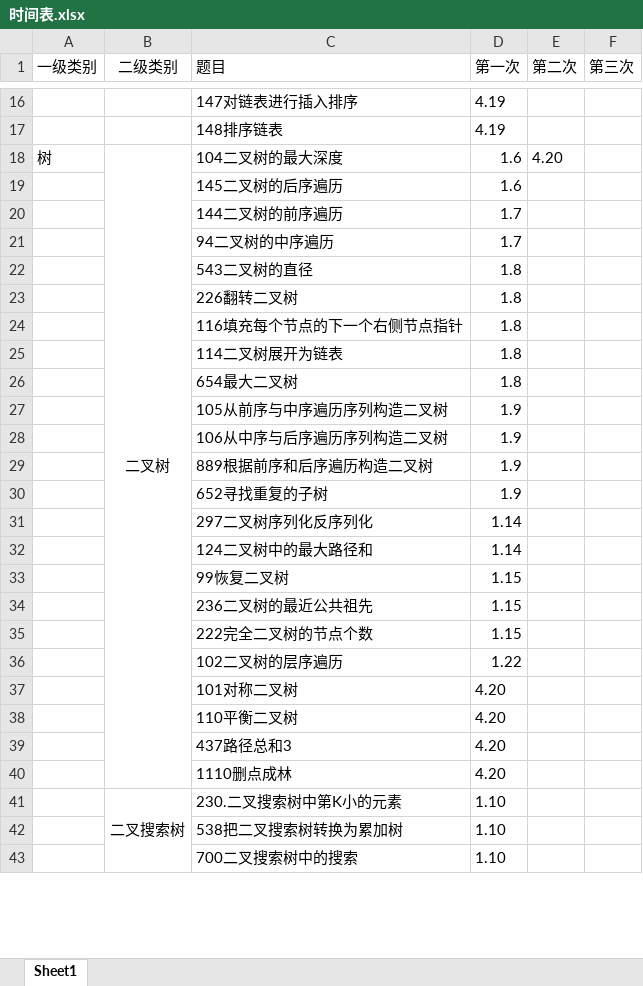
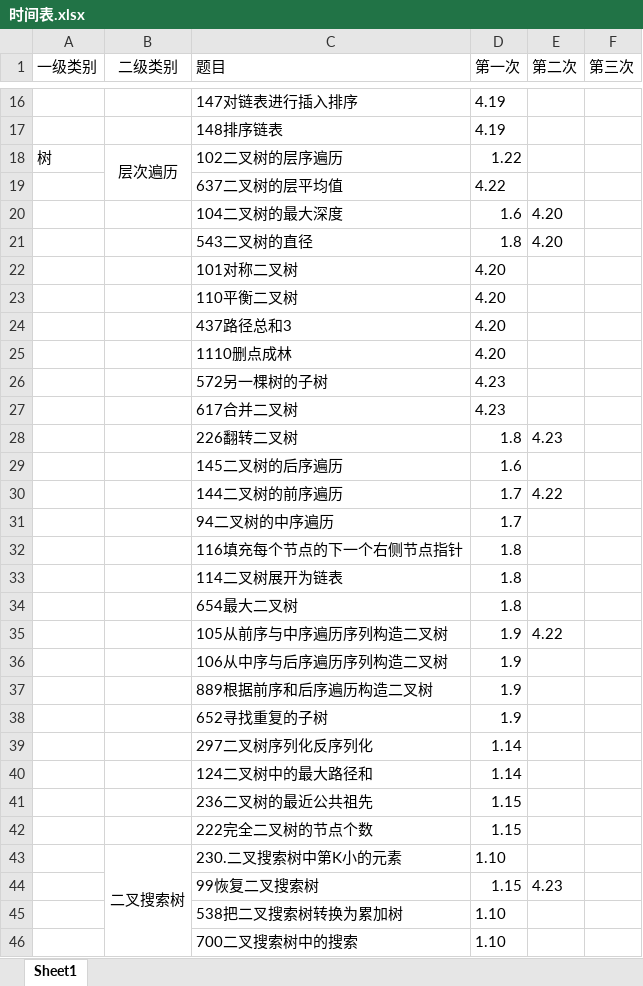
Before and after one commit to lisan97/leetcode, an Excel workbook: 时间表.xlsx, sheet Sheet1, drawn as a sheet; only a part is shown, gaps mark what is left out; values as stored, in another font and other column widths than the file's, no borders; removed rows and columns are numbered as before the commit, all else as after; the diff covers the shown part only; the diff names each change by its address in the sheet, - before the commit and + after, or states it on an @@ line.

```diff
--- a/时间表.xlsx (sheet Sheet1)
+++ b/时间表.xlsx (sheet Sheet1)
+row 18: 树 | 层次遍历 | 102二叉树的层序遍历 | 1.22
+row 19:  |  | 637二叉树的层平均值 | 4.22
-A20 (一级类别): 树
+A20 (一级类别): (empty)
-B20 (二级类别): 二叉树
+B20 (二级类别): (empty)
-B18:B40 merged
+row 21:  |  | 543二叉树的直径 | 1.8 | 4.20
@@ row 37 moved to row 22: 101对称二叉树 @@
@@ row 38 moved to row 23: 110平衡二叉树 @@
@@ row 39 moved to row 24: 437路径总和3 @@
@@ row 40 moved to row 25: 1110删点成林 @@
+row 26:  |  | 572另一棵树的子树 | 4.23
+row 27:  |  | 617合并二叉树 | 4.23
+row 28:  |  | 226翻转二叉树 | 1.8 | 4.23
-E30 (第二次): (empty)
+E30 (第二次): 4.22
-row 22:  |  | 543二叉树的直径 | 1.8
-row 23:  |  | 226翻转二叉树 | 1.8
-E35 (第二次): (empty)
+E35 (第二次): 4.22
-row 33:  |  | 99恢复二叉树 | 1.15
-row 36:  |  | 102二叉树的层序遍历 | 1.22
+row 44:  |  | 99恢复二叉搜索树 | 1.15 | 4.23
```
Also changed, not shown: 2 added rows and merged cells elsewhere in this sheet, 18 other files.
